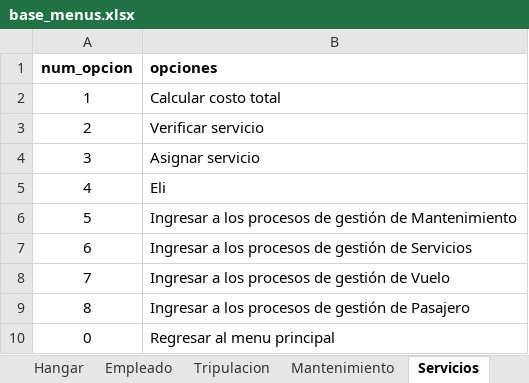
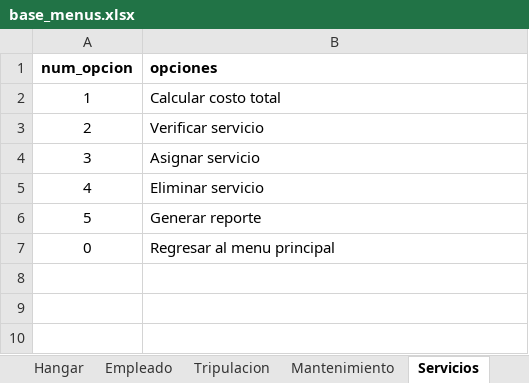
Before and after one commit to danieljaramillo52/Trabajo-Logica---Aerolinea, an Excel workbook: Proyecto_final/Insumos/base_menus.xlsx, sheet Servicios, drawn as a sheet; values as stored, in another font and other column widths than the file's, no borders; the diff names each change by its address in the sheet, - before the commit and + after, or states it on an @@ line.

Commit message:
Menus servicios y vuelo

```diff
--- a/Proyecto_final/Insumos/base_menus.xlsx (sheet Servicios)
+++ b/Proyecto_final/Insumos/base_menus.xlsx (sheet Servicios)
-B5 (opciones): Eli
+B5 (opciones): Eliminar servicio
-B6 (opciones): Ingresar a los procesos de gestión de Mantenimiento
+B6 (opciones): Generar reporte
-row 7: 6 | Ingresar a los procesos de gestión de Servicios
-row 8: 7 | Ingresar a los procesos de gestión de Vuelo
-row 9: 8 | Ingresar a los procesos de gestión de Pasajero
```
Also changed, not shown: sheet Vuelo, 8 other files.
